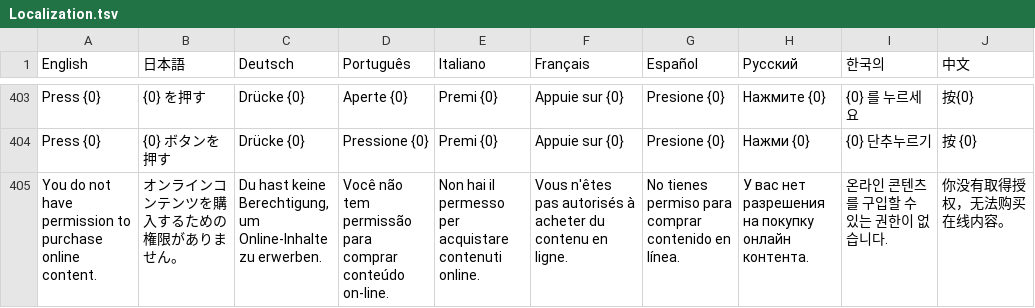
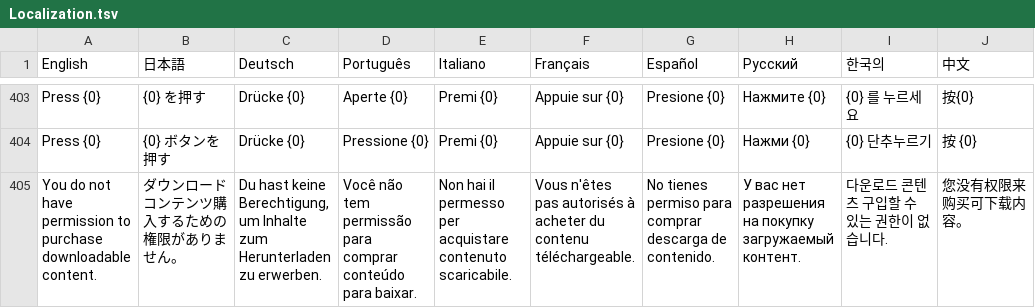
Before and after one commit to PwneeStudios/Cloudberry-Kingdom, a TSV file: Cloudberry Kingdom/Content/Localization/Localization.tsv, drawn as a sheet; only a part is shown, gaps mark what is left out; the diff covers the shown part only.

```diff
--- a/Cloudberry Kingdom/Content/Localization/Localization.tsv
+++ b/Cloudberry Kingdom/Content/Localization/Localization.tsv
@@ -404,2 +404,2 @@ Press {0}	{0} を押す	Drücke {0}	Aperte {0}	Premi {0}	Appuie sur {0}	Presione
 Press {0}	{0} ボタンを押す	Drücke {0} 	Pressione {0}	Premi {0}	Appuie sur {0}	Presione {0}	Нажми {0}	{0} 단추누르기	按 {0}	
-You do not have permission to purchase online content.	オンラインコンテンツを購入するための権限がありません。	Du hast keine Berechtigung, um Online-Inhalte zu erwerben.	Você não tem permissão para comprar conteúdo on-line.	Non hai il permesso per acquistare contenuti online.	Vous n'êtes pas autorisés à acheter du contenu en ligne.	No tienes permiso para comprar contenido en línea.	У вас нет разрешения на покупку онлайн контента.	온라인 콘텐츠를 구입할 수 있는 권한이 없습니다.	你没有取得授权，无法购买在线内容。	
+You do not have permission to purchase downloadable content.	ダウンロード コンテンツ購入するための権限がありません。	Du hast keine Berechtigung, um Inhalte zum Herunterladen zu erwerben.	Você não tem permissão para comprar conteúdo para baixar.	Non hai il permesso per acquistare contenuto scaricabile.	Vous n'êtes pas autorisés à acheter du contenu téléchargeable.	No tienes permiso para comprar descarga de contenido.	У вас нет разрешения на покупку загружаемый контент.	다운로드 콘텐츠 구입할 수 있는 권한이 없습니다.	您没有权限来购买可下载内容。	
```
Also changed, not shown: 8 edited cells elsewhere in this file, Cloudberry Kingdom/ContentPC/Localization/Localization.tsv, 15 other files.
